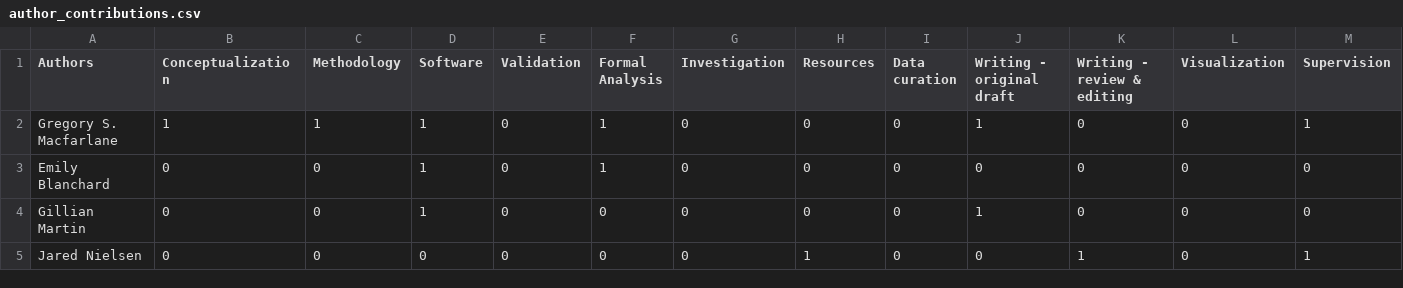
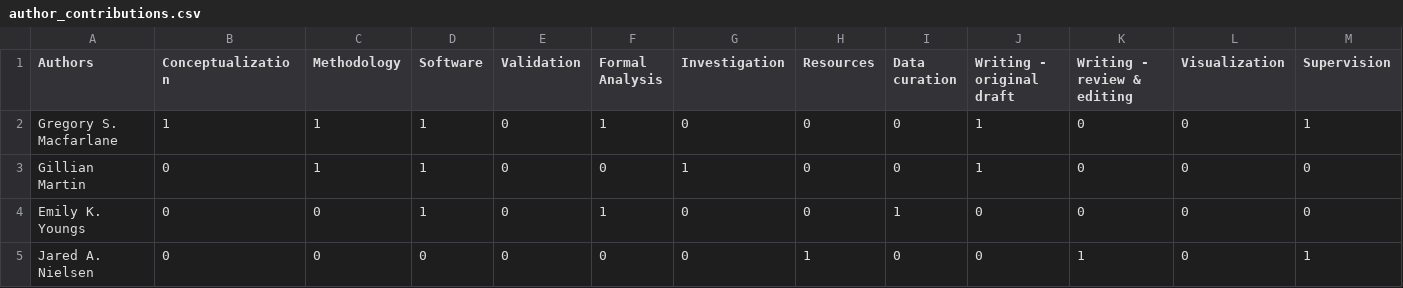
Before and after one commit to byu-transpolab/caps_anxiety, a CSV file: author_contributions.csv, drawn as a sheet; only a part is shown; removed rows and columns are numbered as before the commit, all else as after; rows hold the shown columns only; the diff names each change by its address in the sheet, - before the commit and + after, or states it on an @@ line.

Commit message:
Edits from Emily and Jared, submit to Findings

```diff
--- a/author_contributions.csv
+++ b/author_contributions.csv
-row 3: Emily Blanchard | 0 | 0 | 1 | 0 | 1 | 0 | 0 | 0 | 0 | 0 | 0 | 0
-C3 (Methodology): 0
+C3 (Methodology): 1
-G3 (Investigation): 0
+G3 (Investigation): 1
+row 4: Emily K. Youngs | 0 | 0 | 1 | 0 | 1 | 0 | 0 | 1 | 0 | 0 | 0 | 0
-A5 (Authors): Jared Nielsen
+A5 (Authors): Jared A. Nielsen
```
Also changed, not shown: 7 other files.
